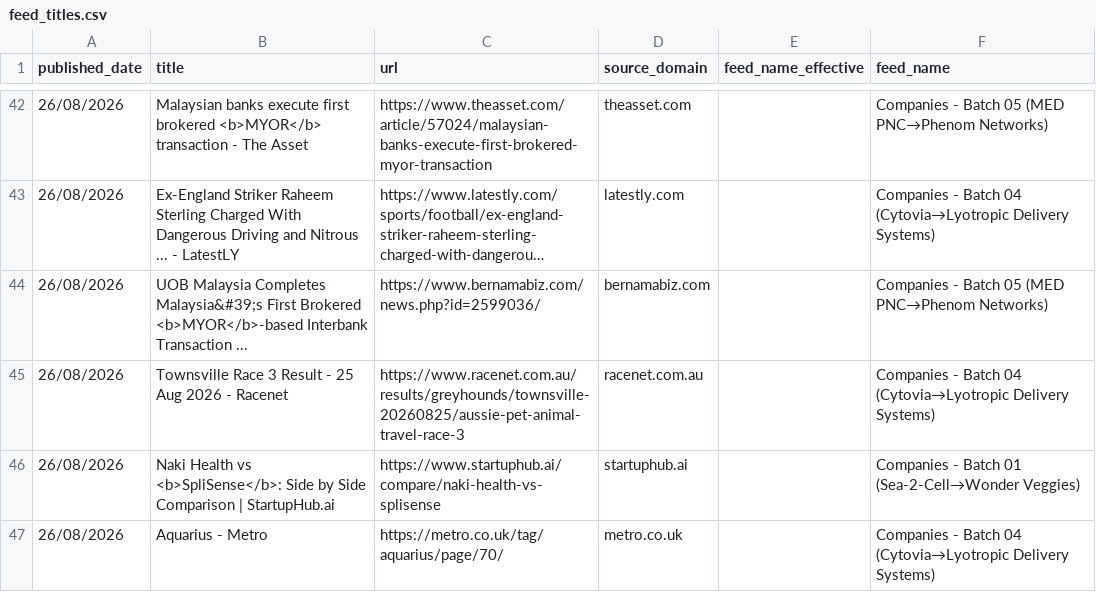
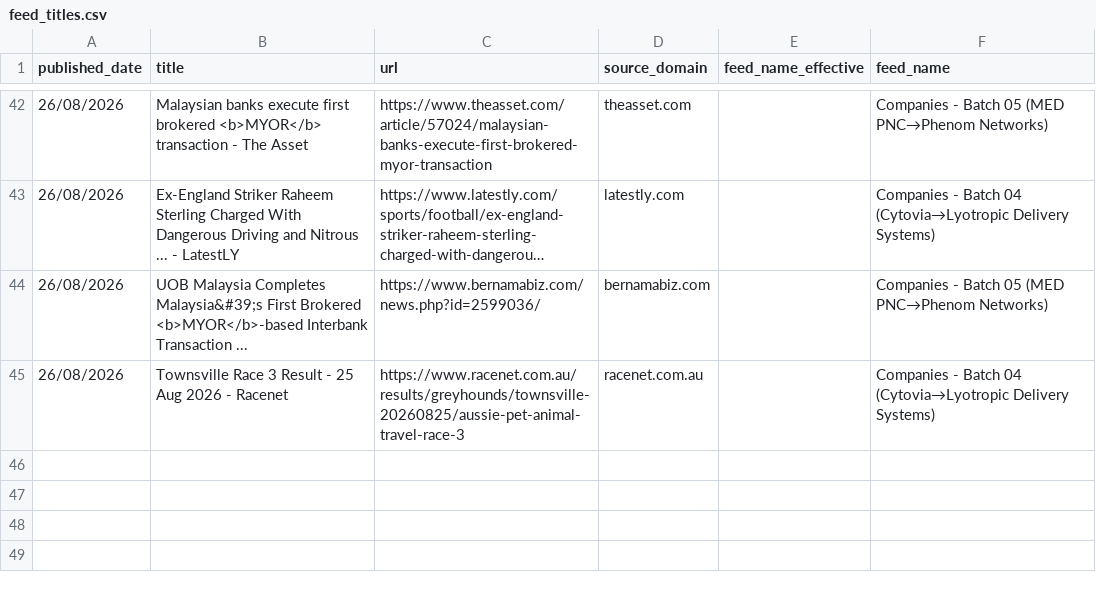
Before and after one commit to elyashivzangen/yissum-science, a CSV file: data_new_updater/feed_titles.csv, drawn as a sheet; only a part is shown, gaps mark what is left out; long unchanged cells end in ….

```diff
--- a/data_new_updater/feed_titles.csv
+++ b/data_new_updater/feed_titles.csv
@@ -45,3 +45 @@ published_date,title,url,source_domain,feed_name_effective,feed_name
 26/08/2026,Townsville Race 3 Result - 25 Aug 2026 - Racenet,https://www.racenet.com.au/results/greyhounds/townsville-20260825/aussie-pet-animal-travel-race-3,racenet.com.au,,Companies - Batch 04 (Cytovia→Lyotropic Delivery Systems)
-26/08/2026,Naki Health vs <b>SpliSense</b>: Side by Side Comparison | StartupHub.ai,https://www.startuphub.ai/compare/naki-health-vs-splisense,startuphub.ai,,Companies - Batch 01 (Sea-2-Cell→Wonder Veggies)
-26/08/2026,Aquarius - Metro,https://metro.co.uk/tag/aquarius/page/70/,metro.co.uk,,Companies - Batch 04 (Cytovia→Lyotropic Delivery Systems)
```
Also changed, not shown: data_new_updater/feed.csv, data_new_updater/feed_compact.csv, 2 other files.
